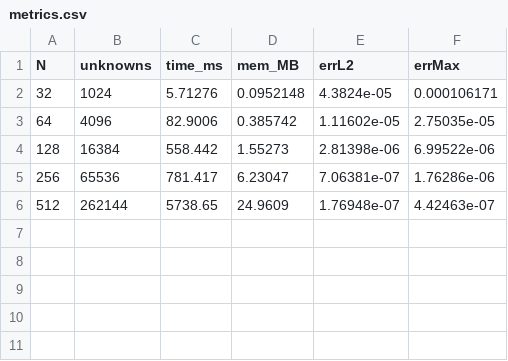
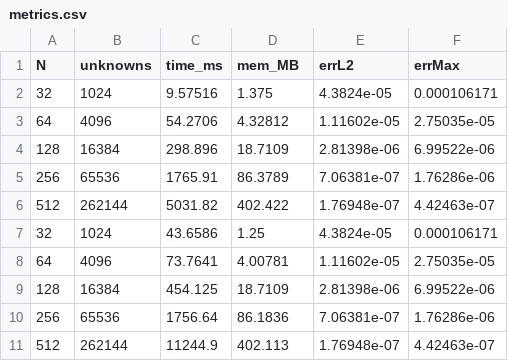
Before and after one commit to isabelnieto900/MFC, a CSV file: 3.EDPs/taller-poisson/metrics.csv, drawn as a sheet.

```diff
--- a/3.EDPs/taller-poisson/metrics.csv
+++ b/3.EDPs/taller-poisson/metrics.csv
@@ -1,6 +1,11 @@
 N,unknowns,time_ms,mem_MB,errL2,errMax
-32,1024,5.71276,0.0952148,4.3824e-05,0.000106171
-64,4096,82.9006,0.385742,1.11602e-05,2.75035e-05
-128,16384,558.442,1.55273,2.81398e-06,6.99522e-06
-256,65536,781.417,6.23047,7.06381e-07,1.76286e-06
-512,262144,5738.65,24.9609,1.76948e-07,4.42463e-07
+32,1024,9.57516,1.375,4.3824e-05,0.000106171
+64,4096,54.2706,4.32812,1.11602e-05,2.75035e-05
+128,16384,298.896,18.7109,2.81398e-06,6.99522e-06
+256,65536,1765.91,86.3789,7.06381e-07,1.76286e-06
+512,262144,5031.82,402.422,1.76948e-07,4.42463e-07
+32,1024,43.6586,1.25,4.3824e-05,0.000106171
+64,4096,73.7641,4.00781,1.11602e-05,2.75035e-05
+128,16384,454.125,18.7109,2.81398e-06,6.99522e-06
+256,65536,1756.64,86.1836,7.06381e-07,1.76286e-06
+512,262144,11244.9,402.113,1.76948e-07,4.42463e-07
```
Also changed, not shown: 3.EDPs/taller-poisson/metrics_fortran.csv, 3.EDPs/taller-poisson/metrics_python.csv, 10 other files.
